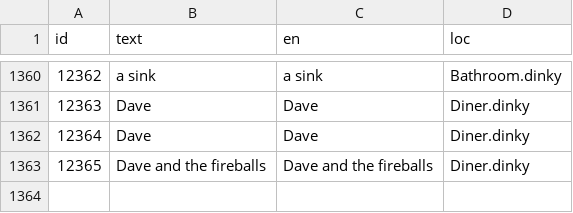
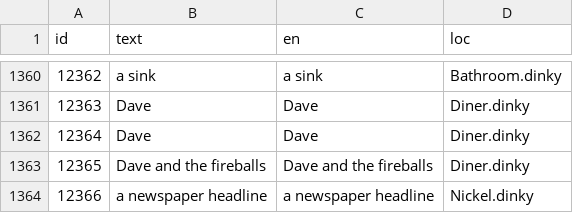
Before and after one commit to grumpygamer/DeloresDev, a TSV file: Data/Translations_en.tsv, drawn as a sheet; only a part is shown, gaps mark what is left out.

Commit message:
Text wrap fix w/new line ID (#5)
* Added missing text wrap

* Added new line id for wrapped text and entry in tsv file

* Added newline at end of tsv file

```diff
--- a/Data/Translations_en.tsv
+++ b/Data/Translations_en.tsv
@@ -1363 +1363,2 @@ id	text	en	loc
 12365	Dave and the fireballs	Dave and the fireballs	Diner.dinky
+12366	a newspaper headline	a newspaper headline	Nickel.dinky
```
Also changed, not shown: 1 other file.
